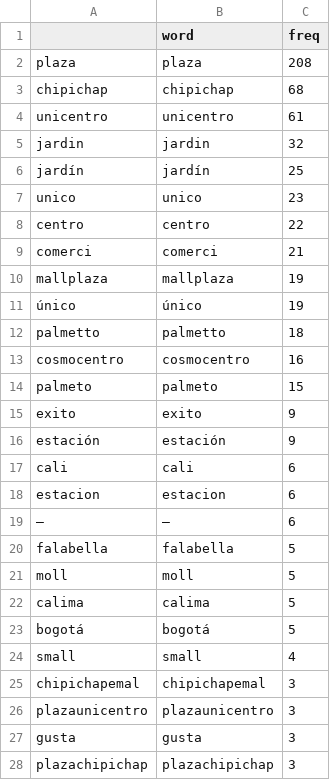
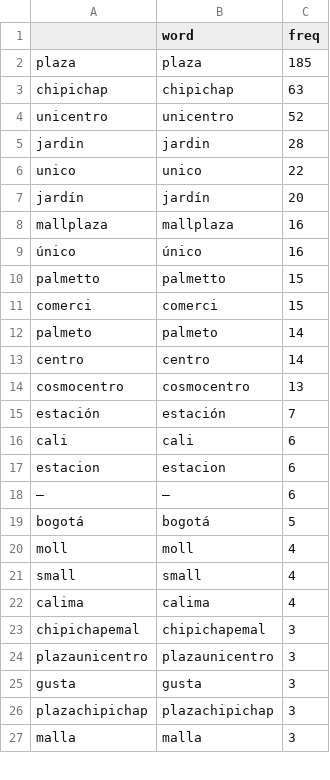
Before and after one commit to cesarsaa/MindLabs, a CSV file: Unicentro/3.Results/Pregunta_7.csv, drawn as a sheet; only a part is shown; the shorter side is filled out with more unchanged rows; the diff covers the shown part only.

Commit message:
report Unicentro

```diff
--- a/Unicentro/3.Results/Pregunta_7.csv
+++ b/Unicentro/3.Results/Pregunta_7.csv
@@ -1,17 +1,16 @@
 "","word","freq"
-"plaza","plaza",208
-"chipichap","chipichap",68
-"unicentro","unicentro",61
-"jardin","jardin",32
-"jardín","jardín",25
-"unico","unico",23
-"centro","centro",22
-"comerci","comerci",21
-"mallplaza","mallplaza",19
-"único","único",19
-"palmetto","palmetto",18
-"cosmocentro","cosmocentro",16
-"palmeto","palmeto",15
-"exito","exito",9
-"estación","estación",9
+"plaza","plaza",185
+"chipichap","chipichap",63
+"unicentro","unicentro",52
+"jardin","jardin",28
+"unico","unico",22
+"jardín","jardín",20
+"mallplaza","mallplaza",16
+"único","único",16
+"palmetto","palmetto",15
+"comerci","comerci",15
+"palmeto","palmeto",14
+"centro","centro",14
+"cosmocentro","cosmocentro",13
+"estación","estación",7
 "cali","cali",6
@@ -19,7 +18,6 @@
 "–","–",6
-"falabella","falabella",5
-"moll","moll",5
-"calima","calima",5
 "bogotá","bogotá",5
+"moll","moll",4
 "small","small",4
+"calima","calima",4
 "chipichapemal","chipichapemal",3
```
Also changed, not shown: 11 added rows and 29 removed rows elsewhere in this file, 15 other files.
